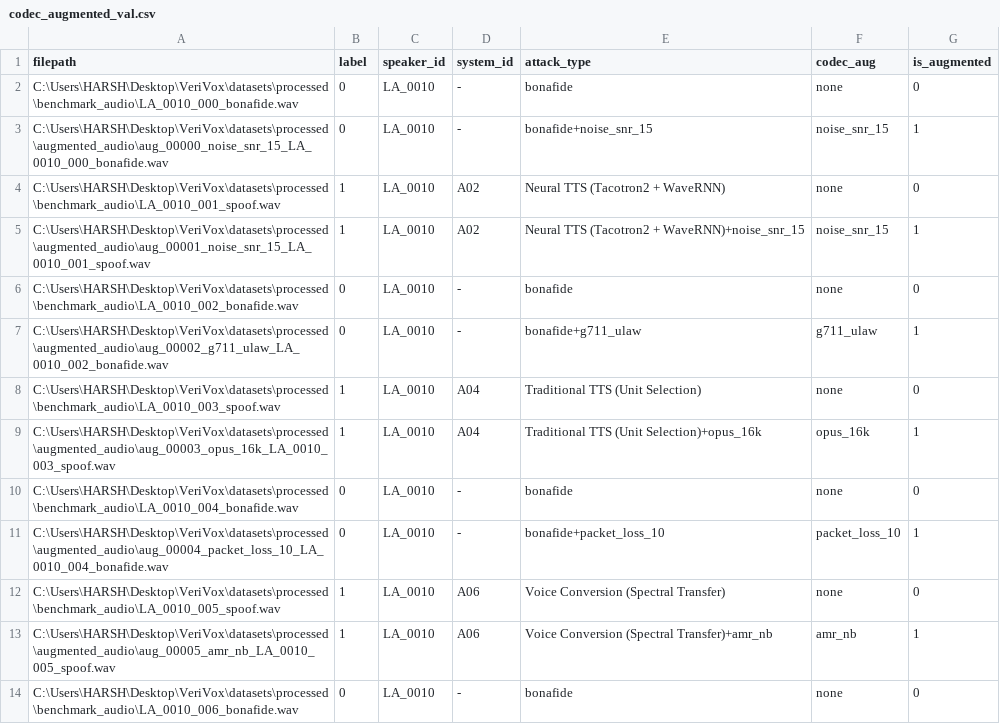
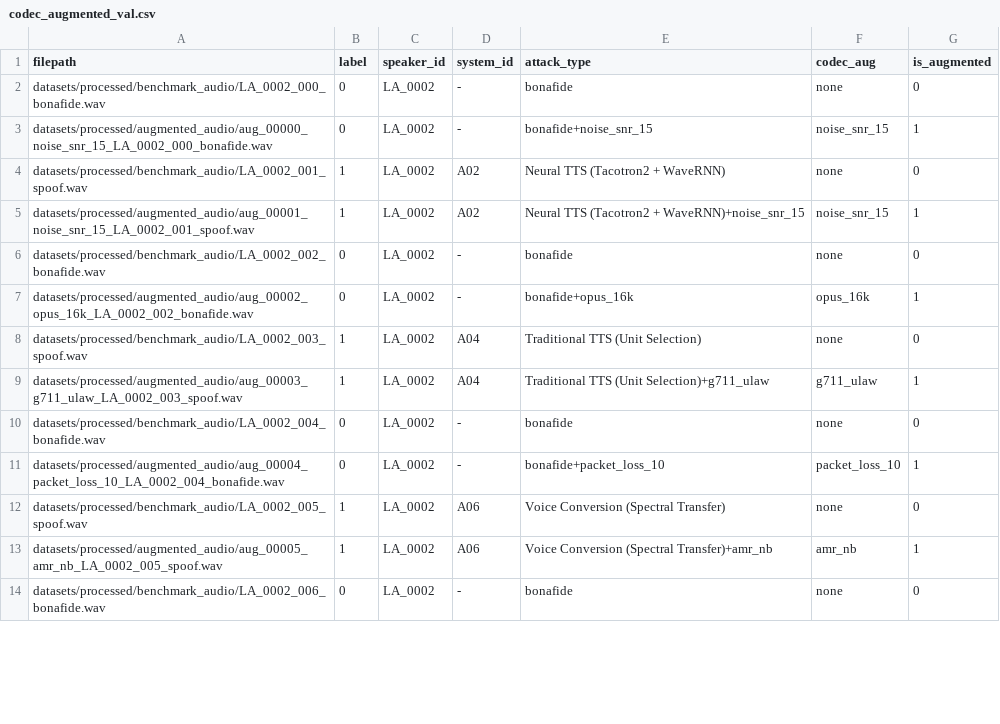
Before and after one commit to Durva-3124/VeriVox, a CSV file: datasets/manifests/codec_augmented_val.csv, drawn as a sheet; only a part is shown; the diff covers the shown part only.

```diff
--- a/datasets/manifests/codec_augmented_val.csv
+++ b/datasets/manifests/codec_augmented_val.csv
@@ -1,14 +1,14 @@
 filepath,label,speaker_id,system_id,attack_type,codec_aug,is_augmented
-C:\Users\HARSH\Desktop\VeriVox\datasets\processed\benchmark_audio\LA_0010_000_bonafide.wav,0,LA_0010,-,bonafide,none,0
-C:\Users\HARSH\Desktop\VeriVox\datasets\processed\augmented_audio\aug_00000_noise_snr_15_LA_0010_000_bonafide.wav,0,LA_0010,-,bonafide+noise_snr_15,noise_snr_15,1
-C:\Users\HARSH\Desktop\VeriVox\datasets\processed\benchmark_audio\LA_0010_001_spoof.wav,1,LA_0010,A02,Neural TTS (Tacotron2 + WaveRNN),none,0
-C:\Users\HARSH\Desktop\VeriVox\datasets\processed\augmented_audio\aug_00001_noise_snr_15_LA_0010_001_spoof.wav,1,LA_0010,A02,Neural TTS (Tacotron2 + WaveRNN)+noise_snr_15,noise_snr_15,1
-C:\Users\HARSH\Desktop\VeriVox\datasets\processed\benchmark_audio\LA_0010_002_bonafide.wav,0,LA_0010,-,bonafide,none,0
-C:\Users\HARSH\Desktop\VeriVox\datasets\processed\augmented_audio\aug_00002_g711_ulaw_LA_0010_002_bonafide.wav,0,LA_0010,-,bonafide+g711_ulaw,g711_ulaw,1
-C:\Users\HARSH\Desktop\VeriVox\datasets\processed\benchmark_audio\LA_0010_003_spoof.wav,1,LA_0010,A04,Traditional TTS (Unit Selection),none,0
-C:\Users\HARSH\Desktop\VeriVox\datasets\processed\augmented_audio\aug_00003_opus_16k_LA_0010_003_spoof.wav,1,LA_0010,A04,Traditional TTS (Unit Selection)+opus_16k,opus_16k,1
-C:\Users\HARSH\Desktop\VeriVox\datasets\processed\benchmark_audio\LA_0010_004_bonafide.wav,0,LA_0010,-,bonafide,none,0
-C:\Users\HARSH\Desktop\VeriVox\datasets\processed\augmented_audio\aug_00004_packet_loss_10_LA_0010_004_bonafide.wav,0,LA_0010,-,bonafide+packet_loss_10,packet_loss_10,1
-C:\Users\HARSH\Desktop\VeriVox\datasets\processed\benchmark_audio\LA_0010_005_spoof.wav,1,LA_0010,A06,Voice Conversion (Spectral Transfer),none,0
-C:\Users\HARSH\Desktop\VeriVox\datasets\processed\augmented_audio\aug_00005_amr_nb_LA_0010_005_spoof.wav,1,LA_0010,A06,Voice Conversion (Spectral Transfer)+amr_nb,amr_nb,1
-C:\Users\HARSH\Desktop\VeriVox\datasets\processed\benchmark_audio\LA_0010_006_bonafide.wav,0,LA_0010,-,bonafide,none,0
+datasets/processed/benchmark_audio/LA_0002_000_bonafide.wav,0,LA_0002,-,bonafide,none,0
+datasets/processed/augmented_audio/aug_00000_noise_snr_15_LA_0002_000_bonafide.wav,0,LA_0002,-,bonafide+noise_snr_15,noise_snr_15,1
+datasets/processed/benchmark_audio/LA_0002_001_spoof.wav,1,LA_0002,A02,Neural TTS (Tacotron2 + WaveRNN),none,0
+datasets/processed/augmented_audio/aug_00001_noise_snr_15_LA_0002_001_spoof.wav,1,LA_0002,A02,Neural TTS (Tacotron2 + WaveRNN)+noise_snr_15,noise_snr_15,1
+datasets/processed/benchmark_audio/LA_0002_002_bonafide.wav,0,LA_0002,-,bonafide,none,0
+datasets/processed/augmented_audio/aug_00002_opus_16k_LA_0002_002_bonafide.wav,0,LA_0002,-,bonafide+opus_16k,opus_16k,1
+datasets/processed/benchmark_audio/LA_0002_003_spoof.wav,1,LA_0002,A04,Traditional TTS (Unit Selection),none,0
+datasets/processed/augmented_audio/aug_00003_g711_ulaw_LA_0002_003_spoof.wav,1,LA_0002,A04,Traditional TTS (Unit Selection)+g711_ulaw,g711_ulaw,1
+datasets/processed/benchmark_audio/LA_0002_004_bonafide.wav,0,LA_0002,-,bonafide,none,0
+datasets/processed/augmented_audio/aug_00004_packet_loss_10_LA_0002_004_bonafide.wav,0,LA_0002,-,bonafide+packet_loss_10,packet_loss_10,1
+datasets/processed/benchmark_audio/LA_0002_005_spoof.wav,1,LA_0002,A06,Voice Conversion (Spectral Transfer),none,0
+datasets/processed/augmented_audio/aug_00005_amr_nb_LA_0002_005_spoof.wav,1,LA_0002,A06,Voice Conversion (Spectral Transfer)+amr_nb,amr_nb,1
+datasets/processed/benchmark_audio/LA_0002_006_bonafide.wav,0,LA_0002,-,bonafide,none,0
```
Also changed, not shown: 106 edited cells elsewhere in this file, datasets/manifests/asvspoof2019_la_train.csv, datasets/manifests/asvspoof2019_la_val.csv, 13 other files.
